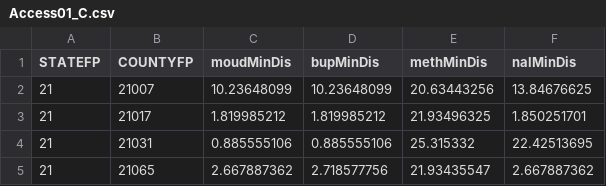
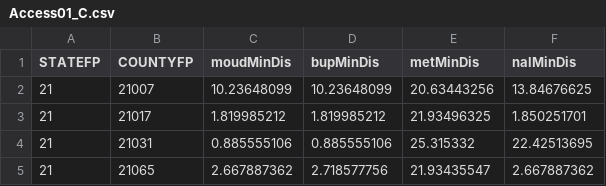
Before and after one commit to healthyregions/oeps-explorer, a CSV file: public/csv/Access01_C.csv, drawn as a sheet; only a part is shown.

Commit message:
update access01 data

```diff
--- a/public/csv/Access01_C.csv
+++ b/public/csv/Access01_C.csv
@@ -1,2 +1,2 @@
-STATEFP,COUNTYFP,moudMinDis,bupMinDis,methMinDis,nalMinDis
+STATEFP,COUNTYFP,moudMinDis,bupMinDis,metMinDis,nalMinDis
 21,21007,10.23648099,10.23648099,20.63443256,13.84676625
```
Also changed, not shown: 2 other files.
